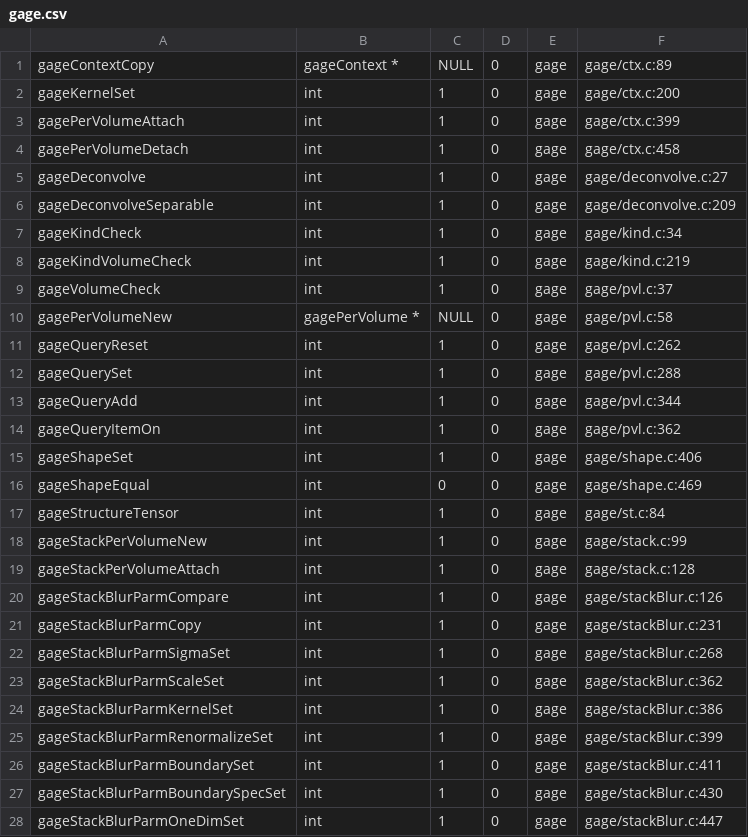
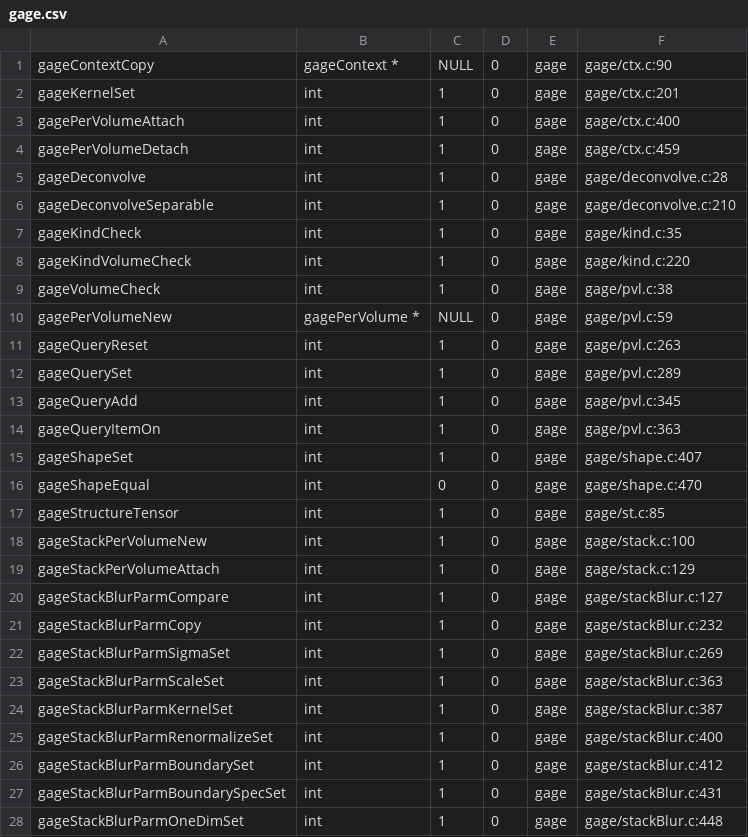
Before and after one commit to Listening-Exchange/DELETE_ME_TEEM_DEMO, a CSV file: python/cffi/biffdata/gage.csv, drawn as a sheet; only a part is shown; the diff covers the shown part only.

```diff
--- a/python/cffi/biffdata/gage.csv
+++ b/python/cffi/biffdata/gage.csv
@@ -1,28 +1,28 @@
-gageContextCopy,gageContext *,NULL,0,gage,gage/ctx.c:89
-gageKernelSet,int,1,0,gage,gage/ctx.c:200
-gagePerVolumeAttach,int,1,0,gage,gage/ctx.c:399
-gagePerVolumeDetach,int,1,0,gage,gage/ctx.c:458
-gageDeconvolve,int,1,0,gage,gage/deconvolve.c:27
-gageDeconvolveSeparable,int,1,0,gage,gage/deconvolve.c:209
-gageKindCheck,int,1,0,gage,gage/kind.c:34
-gageKindVolumeCheck,int,1,0,gage,gage/kind.c:219
-gageVolumeCheck,int,1,0,gage,gage/pvl.c:37
-gagePerVolumeNew,gagePerVolume *,NULL,0,gage,gage/pvl.c:58
-gageQueryReset,int,1,0,gage,gage/pvl.c:262
-gageQuerySet,int,1,0,gage,gage/pvl.c:288
-gageQueryAdd,int,1,0,gage,gage/pvl.c:344
-gageQueryItemOn,int,1,0,gage,gage/pvl.c:362
-gageShapeSet,int,1,0,gage,gage/shape.c:406
-gageShapeEqual,int,0,0,gage,gage/shape.c:469
-gageStructureTensor,int,1,0,gage,gage/st.c:84
-gageStackPerVolumeNew,int,1,0,gage,gage/stack.c:99
-gageStackPerVolumeAttach,int,1,0,gage,gage/stack.c:128
-gageStackBlurParmCompare,int,1,0,gage,gage/stackBlur.c:126
-gageStackBlurParmCopy,int,1,0,gage,gage/stackBlur.c:231
-gageStackBlurParmSigmaSet,int,1,0,gage,gage/stackBlur.c:268
-gageStackBlurParmScaleSet,int,1,0,gage,gage/stackBlur.c:362
-gageStackBlurParmKernelSet,int,1,0,gage,gage/stackBlur.c:386
-gageStackBlurParmRenormalizeSet,int,1,0,gage,gage/stackBlur.c:399
-gageStackBlurParmBoundarySet,int,1,0,gage,gage/stackBlur.c:411
-gageStackBlurParmBoundarySpecSet,int,1,0,gage,gage/stackBlur.c:430
-gageStackBlurParmOneDimSet,int,1,0,gage,gage/stackBlur.c:447
+gageContextCopy,gageContext *,NULL,0,gage,gage/ctx.c:90
+gageKernelSet,int,1,0,gage,gage/ctx.c:201
+gagePerVolumeAttach,int,1,0,gage,gage/ctx.c:400
+gagePerVolumeDetach,int,1,0,gage,gage/ctx.c:459
+gageDeconvolve,int,1,0,gage,gage/deconvolve.c:28
+gageDeconvolveSeparable,int,1,0,gage,gage/deconvolve.c:210
+gageKindCheck,int,1,0,gage,gage/kind.c:35
+gageKindVolumeCheck,int,1,0,gage,gage/kind.c:220
+gageVolumeCheck,int,1,0,gage,gage/pvl.c:38
+gagePerVolumeNew,gagePerVolume *,NULL,0,gage,gage/pvl.c:59
+gageQueryReset,int,1,0,gage,gage/pvl.c:263
+gageQuerySet,int,1,0,gage,gage/pvl.c:289
+gageQueryAdd,int,1,0,gage,gage/pvl.c:345
+gageQueryItemOn,int,1,0,gage,gage/pvl.c:363
+gageShapeSet,int,1,0,gage,gage/shape.c:407
+gageShapeEqual,int,0,0,gage,gage/shape.c:470
+gageStructureTensor,int,1,0,gage,gage/st.c:85
+gageStackPerVolumeNew,int,1,0,gage,gage/stack.c:100
+gageStackPerVolumeAttach,int,1,0,gage,gage/stack.c:129
+gageStackBlurParmCompare,int,1,0,gage,gage/stackBlur.c:127
+gageStackBlurParmCopy,int,1,0,gage,gage/stackBlur.c:232
+gageStackBlurParmSigmaSet,int,1,0,gage,gage/stackBlur.c:269
+gageStackBlurParmScaleSet,int,1,0,gage,gage/stackBlur.c:363
+gageStackBlurParmKernelSet,int,1,0,gage,gage/stackBlur.c:387
+gageStackBlurParmRenormalizeSet,int,1,0,gage,gage/stackBlur.c:400
+gageStackBlurParmBoundarySet,int,1,0,gage,gage/stackBlur.c:412
+gageStackBlurParmBoundarySpecSet,int,1,0,gage,gage/stackBlur.c:431
+gageStackBlurParmOneDimSet,int,1,0,gage,gage/stackBlur.c:448
```
Also changed, not shown: 16 edited cells elsewhere in this file, python/cffi/biffdata/alan.csv, python/cffi/biffdata/bane.csv, 14 other files.
